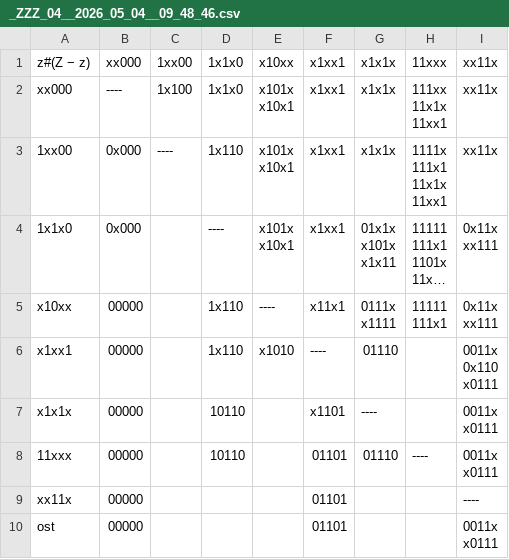
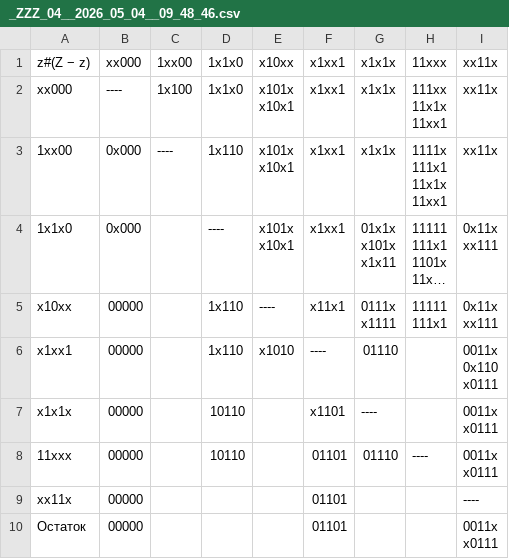
Before and after one commit to slavita256bit/aalub-courseproject-1, a CSV file: generated_files/rots/_ZZZ_04__2026_05_04__09_48_46.csv, drawn as a sheet; long unchanged cells end in ….

```diff
--- a/generated_files/rots/_ZZZ_04__2026_05_04__09_48_46.csv
+++ b/generated_files/rots/_ZZZ_04__2026_05_04__09_48_46.csv
@@ -31,3 +31,3 @@ x0111"
 "xx11x","00000","","","","01101","","","----"
-"ost","00000","","","","01101","","","0011x
-x0111"
+Остаток,"00000","","","","01101","","","0011x
+x0111"
```
Also changed, not shown: generated_files/rots/_ci*ci_00__2026_05_04__09_48_46.csv, generated_files/rots/_ci*ci_01__2026_05_04__09_48_46.csv, 13 other files.
